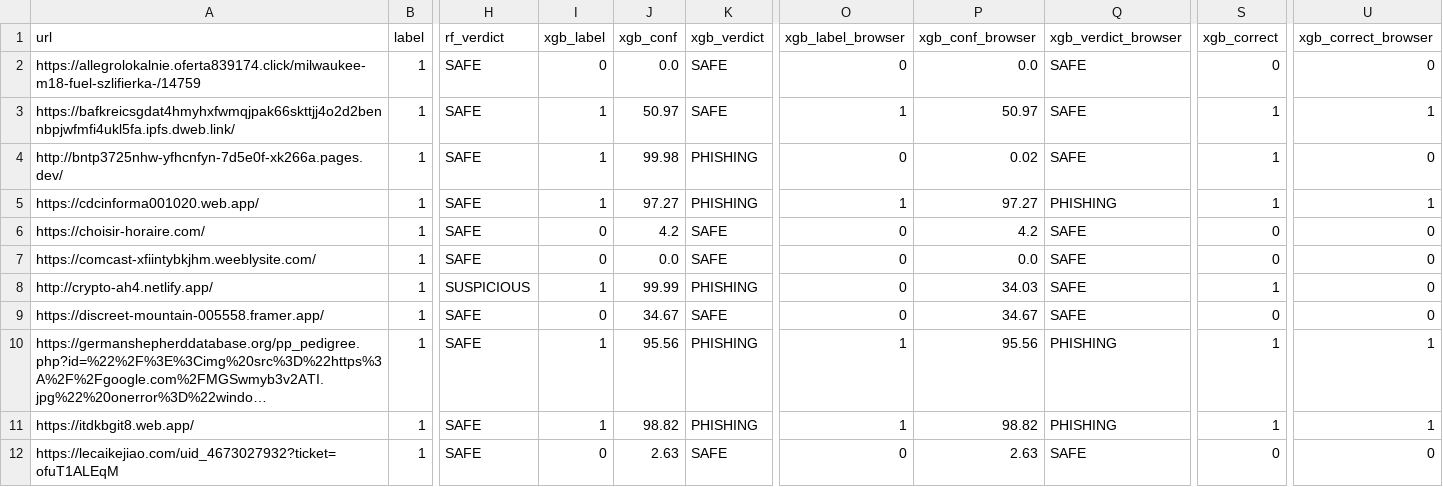
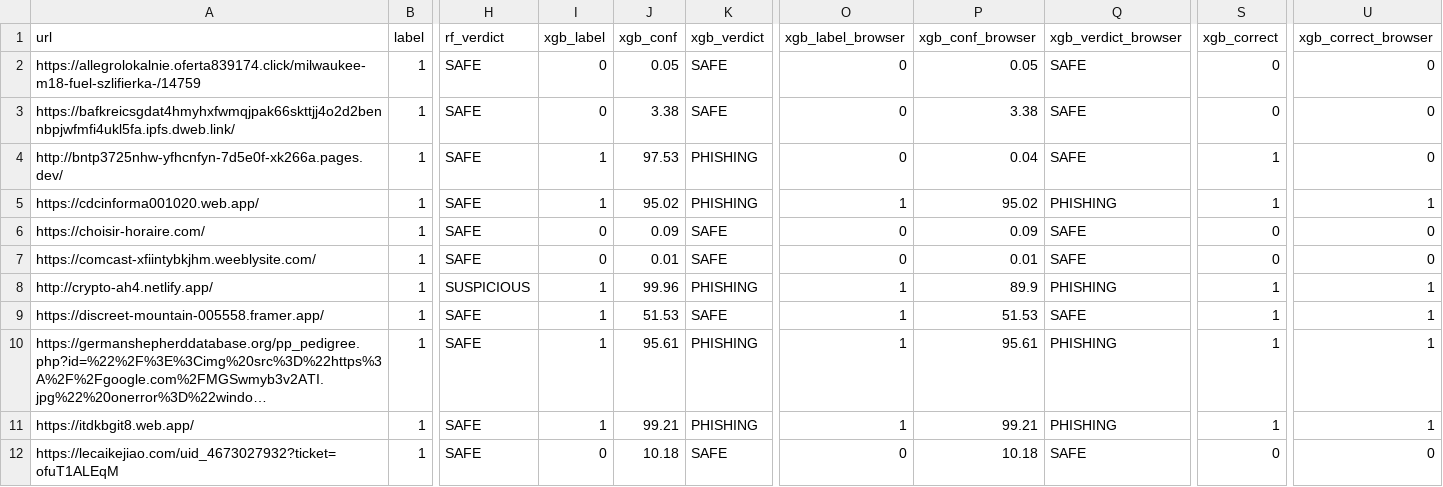
Before and after one commit to Azixe/Tugas-Akhir, a CSV file: realworld_test/realworld_results.csv, drawn as a sheet; only a part is shown, gaps mark what is left out; long unchanged cells end in …; the diff covers the shown part only; the diff names each change by its address in the sheet, - before the commit and + after, or states it on an @@ line.

Commit message:
feat(realworld): re-run validation with the full-dataset XGBoost (v3.3)
Aggregate browser-variant metrics are unchanged (acc 56.00%, recall 28%,
FPR 16%, 4 FP), but the severity improved: wrongful >80% blocks drop from
4 to 2 (Steam profile 77.6% and Netflix login 68.5% are now warnings
instead of blocks) and one more phishing URL is blocked (crypto-ah4 at
89.9%, was 34.0%). PayPal stays a 99.3% false positive. Crafted test URL
scores: XGB 100.0% (blocked), RF 70.0% (banner).

```diff
--- a/realworld_test/realworld_results.csv
+++ b/realworld_test/realworld_results.csv
-J2 (xgb_conf): 0.0
+J2 (xgb_conf): 0.05
-P2 (xgb_conf_browser): 0.0
+P2 (xgb_conf_browser): 0.05
-I3 (xgb_label): 1
+I3 (xgb_label): 0
-J3 (xgb_conf): 50.97
+J3 (xgb_conf): 3.38
-O3 (xgb_label_browser): 1
+O3 (xgb_label_browser): 0
-P3 (xgb_conf_browser): 50.97
+P3 (xgb_conf_browser): 3.38
-S3 (xgb_correct): 1
+S3 (xgb_correct): 0
-U3 (xgb_correct_browser): 1
+U3 (xgb_correct_browser): 0
-J4 (xgb_conf): 99.98
+J4 (xgb_conf): 97.53
-P4 (xgb_conf_browser): 0.02
+P4 (xgb_conf_browser): 0.04
-J5 (xgb_conf): 97.27
+J5 (xgb_conf): 95.02
-P5 (xgb_conf_browser): 97.27
+P5 (xgb_conf_browser): 95.02
-J6 (xgb_conf): 4.2
+J6 (xgb_conf): 0.09
-P6 (xgb_conf_browser): 4.2
+P6 (xgb_conf_browser): 0.09
-J7 (xgb_conf): 0.0
+J7 (xgb_conf): 0.01
-P7 (xgb_conf_browser): 0.0
+P7 (xgb_conf_browser): 0.01
-J8 (xgb_conf): 99.99
+J8 (xgb_conf): 99.96
-O8:O9 (xgb_label_browser): 0
+O8:O9 (xgb_label_browser): 1
-P8 (xgb_conf_browser): 34.03
+P8 (xgb_conf_browser): 89.9
-Q8 (xgb_verdict_browser): SAFE
+Q8 (xgb_verdict_browser): PHISHING
-U8:U9 (xgb_correct_browser): 0
+U8:U9 (xgb_correct_browser): 1
-I9 (xgb_label): 0
+I9 (xgb_label): 1
-J9 (xgb_conf): 34.67
+J9 (xgb_conf): 51.53
-P9 (xgb_conf_browser): 34.67
+P9 (xgb_conf_browser): 51.53
-S9 (xgb_correct): 0
+S9 (xgb_correct): 1
-J10 (xgb_conf): 95.56
+J10 (xgb_conf): 95.61
-P10 (xgb_conf_browser): 95.56
+P10 (xgb_conf_browser): 95.61
-J11 (xgb_conf): 98.82
+J11 (xgb_conf): 99.21
-P11 (xgb_conf_browser): 98.82
+P11 (xgb_conf_browser): 99.21
-J12 (xgb_conf): 2.63
+J12 (xgb_conf): 10.18
-P12 (xgb_conf_browser): 2.63
+P12 (xgb_conf_browser): 10.18
```
Also changed, not shown: 80 edited cells elsewhere in this file, 1 other file.
